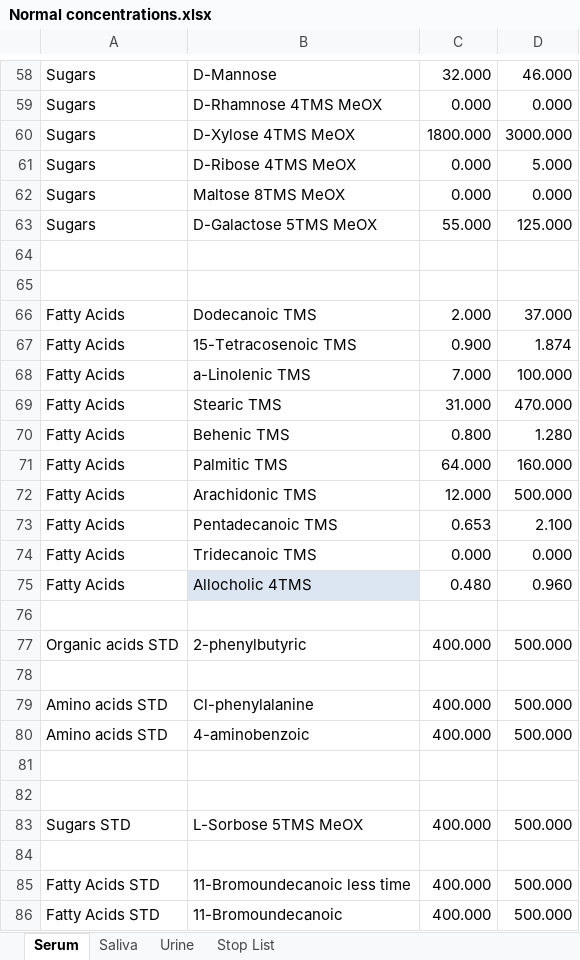
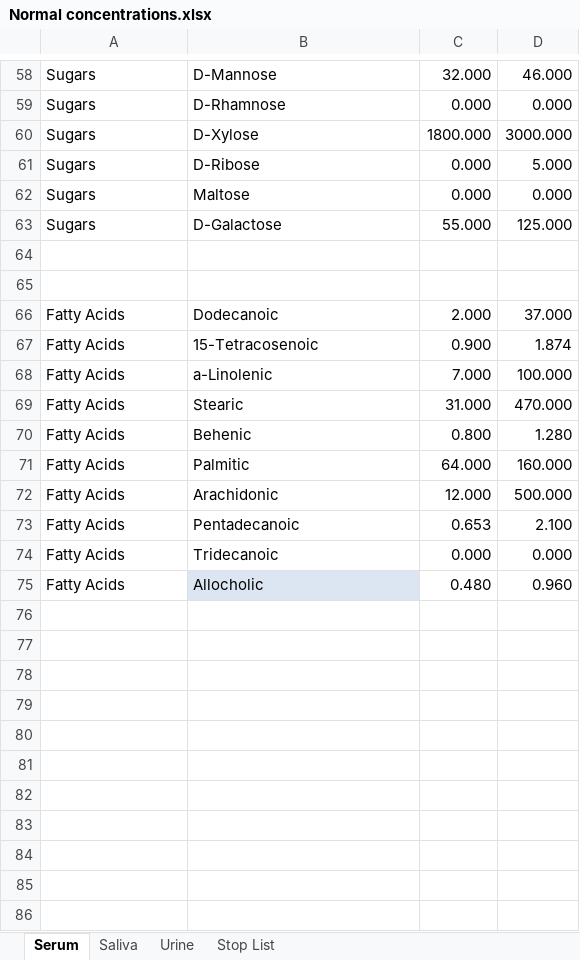
Before and after one commit to sontis3/Reproducibility, an Excel workbook: Normal concentrations.xlsx, sheet Serum, drawn as a sheet; only a part is shown, gaps mark what is left out; values as stored, in another font and other column widths than the file's, no borders; the diff covers the shown part only; the diff names each change by its address in the sheet, - before the commit and + after, or states it on an @@ line.

```diff
--- a/Normal concentrations.xlsx (sheet Serum)
+++ b/Normal concentrations.xlsx (sheet Serum)
-B59: D-Rhamnose 4TMS MeOX
+B59: D-Rhamnose
-B60: D-Xylose 4TMS MeOX
+B60: D-Xylose
-B61: D-Ribose 4TMS MeOX
+B61: D-Ribose
-B62: Maltose 8TMS MeOX
+B62: Maltose
-B63: D-Galactose 5TMS MeOX
+B63: D-Galactose
-B66: Dodecanoic TMS
+B66: Dodecanoic
-B67: 15-Tetracosenoic TMS
+B67: 15-Tetracosenoic
-B68: a-Linolenic TMS
+B68: a-Linolenic
-B69: Stearic TMS
+B69: Stearic
-B70: Behenic TMS
+B70: Behenic
-B71: Palmitic TMS
+B71: Palmitic
-B72: Arachidonic TMS
+B72: Arachidonic
-B73: Pentadecanoic TMS
+B73: Pentadecanoic
-B74: Tridecanoic TMS
+B74: Tridecanoic
-B75: Allocholic 4TMS
+B75: Allocholic
-row 76: (empty)
-row 77: Organic acids STD | 2-phenylbutyric | 400.000 | 500.000
-row 78: (empty)
-row 79: Amino acids STD | Cl-phenylalanine | 400.000 | 500.000
-row 80: Amino acids STD | 4-aminobenzoic | 400.000 | 500.000
-row 81: (empty)
-row 82: (empty)
-row 83: Sugars STD | L-Sorbose 5TMS MeOX | 400.000 | 500.000
-row 84: (empty)
-row 85: Fatty Acids STD | 11-Bromoundecanoic less time | 400.000 | 500.000
-row 86: Fatty Acids STD | 11-Bromoundecanoic | 400.000 | 500.000
```
Also changed, not shown: 49 edited cells elsewhere in this sheet, sheet Saliva, sheet Urine, sheet Stop List, 5 other files.
